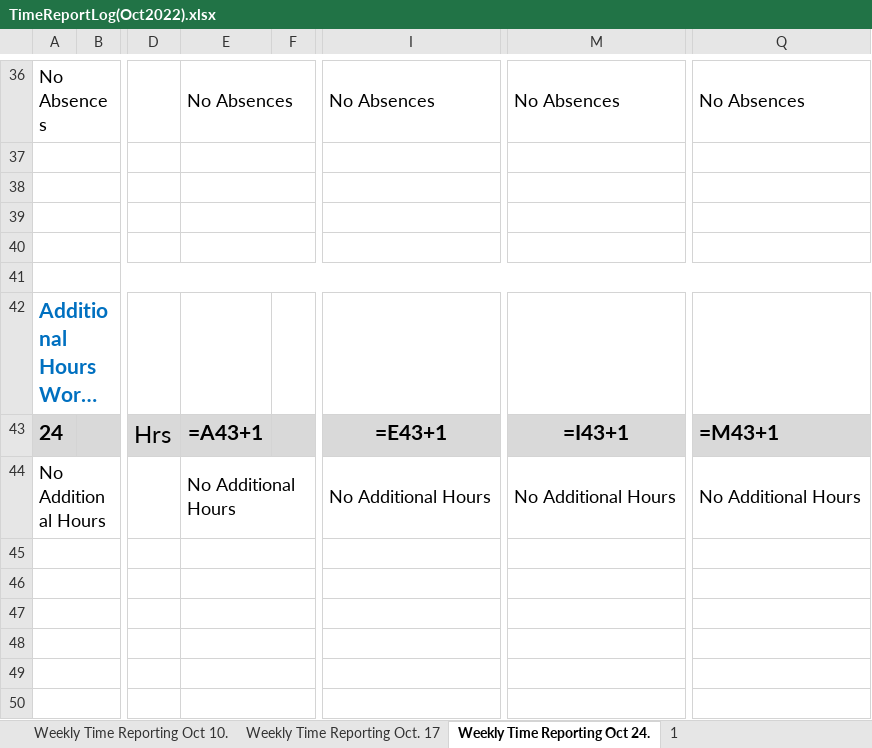
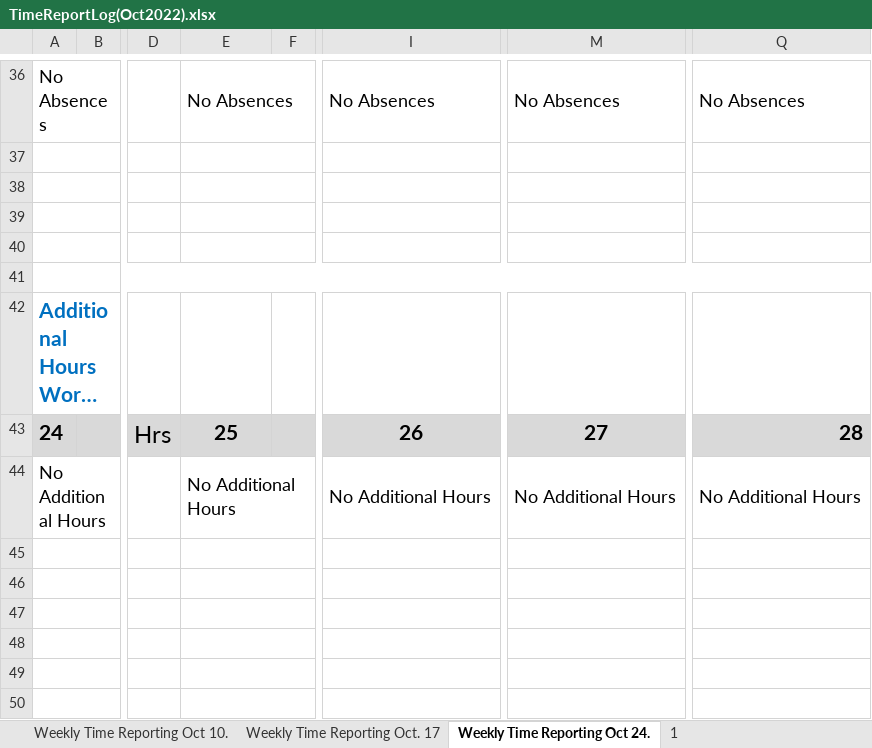
Before and after one commit to Eli-J-Camara/xl-data-auto, an Excel workbook: TimeReportLog(Oct2022).xlsx, sheet Weekly Time Reporting Oct 24., drawn as a sheet; only a part is shown, gaps mark what is left out; long unchanged cells end in …; values as stored, in another font and other column widths than the file's, no borders; formulas without a stored value are shown as written; conditional formats not drawn; the diff covers the shown part only; the diff names each change by its address in the sheet, - before the commit and + after, or states it on an @@ line.

```diff
--- a/TimeReportLog(Oct2022).xlsx (sheet Weekly Time Reporting Oct 24.)
+++ b/TimeReportLog(Oct2022).xlsx (sheet Weekly Time Reporting Oct 24.)
-E43: =A43+1
+E43: 25
-I43: =E43+1
+I43: 26
-M43: =I43+1
+M43: 27
-Q43: =M43+1
+Q43: 28
```
Also changed, not shown: 33 edited cells elsewhere in this sheet, sheet 1, sheet Weekly Time Reporting Template, sheet Weekly Time Reporting Oct 10., sheet Weekly Time Reporting Oct. 17, other sheet tabs, 4 other files.
